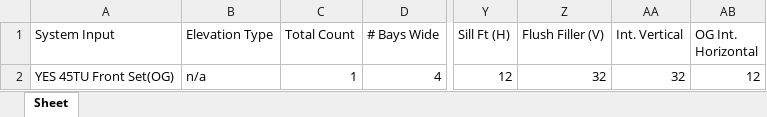
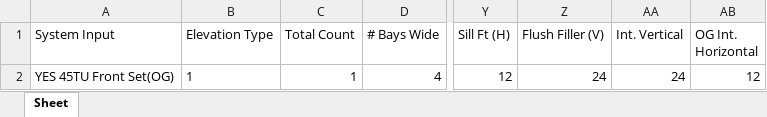
Before and after one commit to anthonyw298/Estimation, an Excel workbook: output.xlsx, sheet Sheet, drawn as a sheet; only a part is shown, gaps mark what is left out; values as stored, in another font and other column widths than the file's, no borders; the diff names each change by its address in the sheet, - before the commit and + after, or states it on an @@ line.

Commit message:
Automated Sq Ft + Perimeter

```diff
--- a/output.xlsx (sheet Sheet)
+++ b/output.xlsx (sheet Sheet)
-B2 (Elevation Type): n/a
+B2 (Elevation Type): 1
-Z2 (Flush Filler (V)): 32
+Z2 (Flush Filler (V)): 24
-AA2 (Int. Vertical): 32
+AA2 (Int. Vertical): 24
```
Also changed, not shown: 2 other files.
